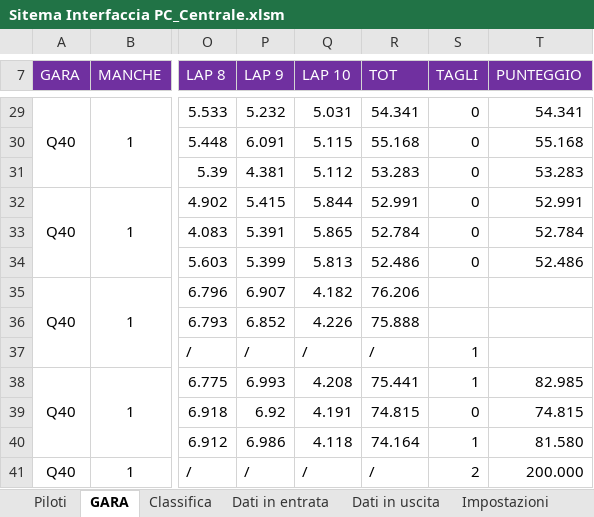
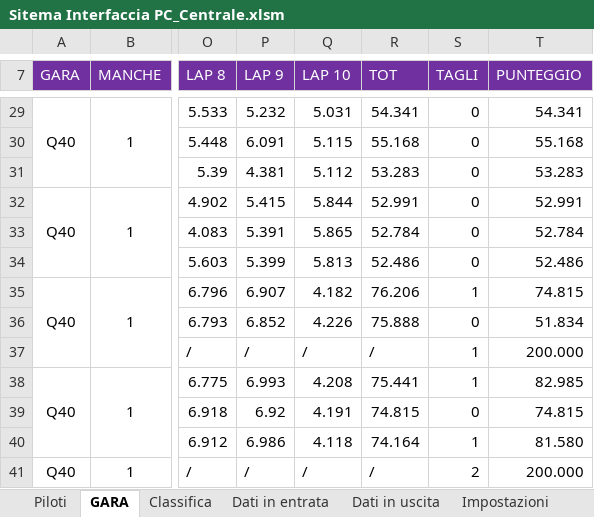
Before and after one commit to giachy96/Sistema_Pylon, an Excel workbook: Interfaccia Gara PC/Sistema Interfaccia 14_05_23/Sitema Interfaccia PC_Centrale.xlsm, sheet GARA, drawn as a sheet; only a part is shown, gaps mark what is left out; values as stored, in another font and other column widths than the file's, no borders; charts and pictures not drawn; the diff names each change by its address in the sheet, - before the commit and + after, or states it on an @@ line.

Commit message:
Modifiche non testate
 - Simultaneità sul teesny da provare
- invio nomi al teesny per backup da provare
-  setttaggio formato stampa ravvicinato da provare
- cambiato gli indici nella dichiarazione degli array dei tagli nella centrale anche li da provare

```diff
--- a/Interfaccia Gara PC/Sistema Interfaccia 14_05_23/Sitema Interfaccia PC_Centrale.xlsm (sheet GARA)
+++ b/Interfaccia Gara PC/Sistema Interfaccia 14_05_23/Sitema Interfaccia PC_Centrale.xlsm (sheet GARA)
-S35 (TAGLI): (empty)
+S35 (TAGLI): 1
-T35 (PUNTEGGIO): (empty)
+T35 (PUNTEGGIO): 74.815
-S36 (TAGLI): (empty)
+S36 (TAGLI): 0
-T36 (PUNTEGGIO): (empty)
+T36 (PUNTEGGIO): 51.834
-T37 (PUNTEGGIO): (empty)
+T37 (PUNTEGGIO): 200.000
```
Also changed, not shown: sheet Classifica, charts or pictures, 13 other files.
